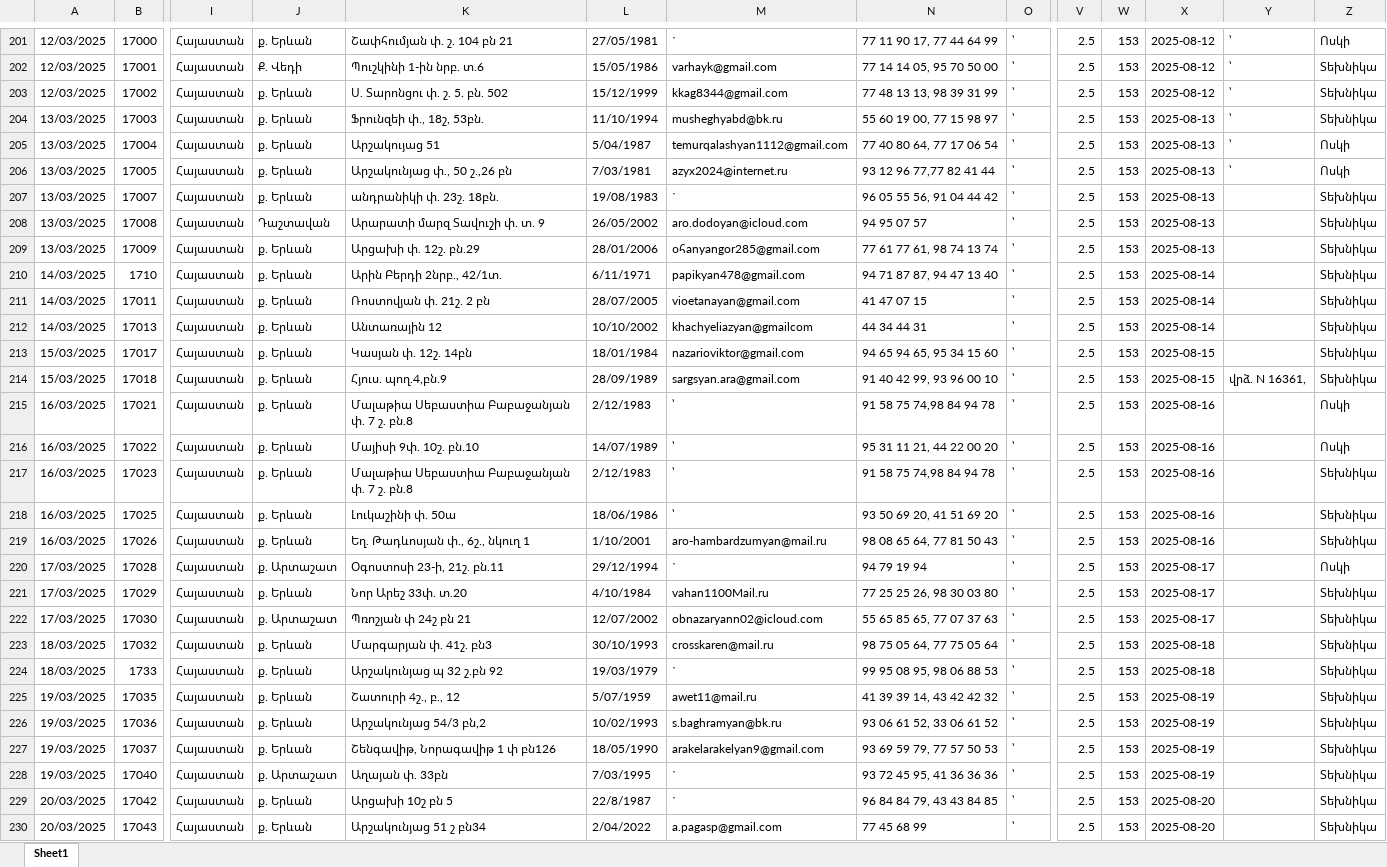
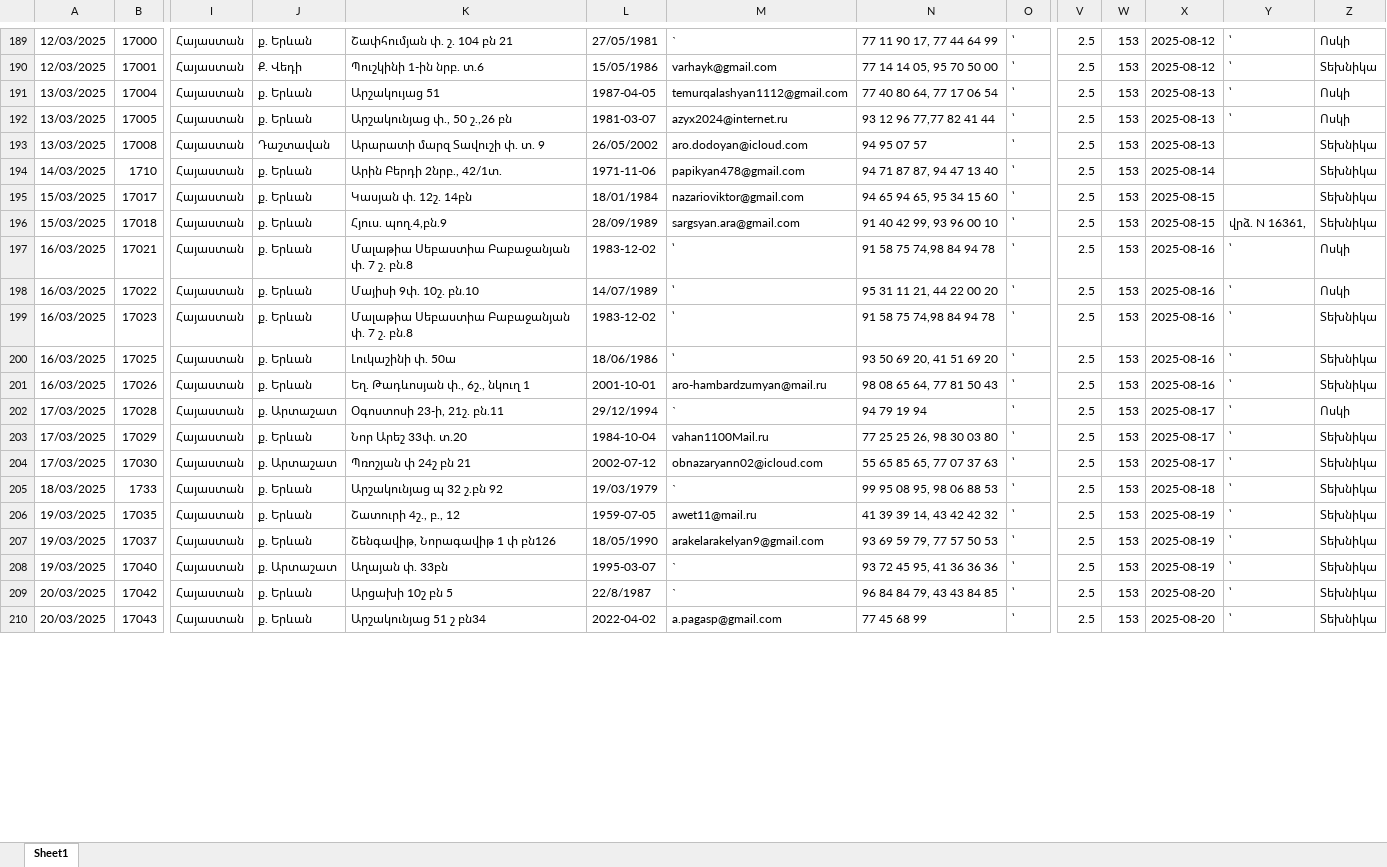
Before and after one commit to DevelopersBloom/DC_New_backend, an Excel workbook: ImportContract.xlsx, sheet Sheet1, drawn as a sheet; only a part is shown, gaps mark what is left out; values as stored, in another font and other column widths than the file's, no cell formats; removed rows and columns are numbered as before the commit, all else as after; rows hold the shown columns only; the diff covers the shown part only; the diff names each change by its address in the sheet, - before the commit and + after, or states it on an @@ line.

```diff
--- a/ImportContract.xlsx (sheet Sheet1)
+++ b/ImportContract.xlsx (sheet Sheet1)
-row 203: 12/03/2025 | 17002 | Հայաստան | ք. Երևան | Ս. Տարոնցու փ. շ. 5. բն. 502 | 15/12/1999 | kkag8344@gmail.com | 77 48 13 13, 98 39 31 99 | ՝ | 2.5 | 153 | 2025-08-12 | ՝ | Տեխնիկա
-row 204: 13/03/2025 | 17003 | Հայաստան | ք. Երևան | Ֆրունզեի փ., 18շ, 53բն. | 11/10/1994 | musheghyabd@bk.ru | 55 60 19 00, 77 15 98 97 | ՝ | 2.5 | 153 | 2025-08-13 | ՝ | Տեխնիկա
-L191: 5/04/1987
+L191: 1987-04-05
-L192: 7/03/1981
+L192: 1981-03-07
-row 207: 13/03/2025 | 17007 | Հայաստան | ք. Երևան | անդրանիկի փ. 23շ. 18բն. | 19/08/1983 | ` | 96 05 55 56, 91 04 44 42 | ՝ | 2.5 | 153 | 2025-08-13 |  | Տեխնիկա
-row 209: 13/03/2025 | 17009 | Հայաստան | ք. Երևան | Արցախի փ. 12շ. բն.29 | 28/01/2006 | օհanyangor285@gmail.com | 77 61 77 61, 98 74 13 74 | ՝ | 2.5 | 153 | 2025-08-13 |  | Տեխնիկա
-L194: 6/11/1971
+L194: 1971-11-06
-row 211: 14/03/2025 | 17011 | Հայաստան | ք. Երևան | Ռոստովյան փ. 21շ. 2 բն | 28/07/2005 | vioetanayan@gmail.com | 41 47 07 15 | ՝ | 2.5 | 153 | 2025-08-14 |  | Տեխնիկա
-row 212: 14/03/2025 | 17013 | Հայաստան | ք. Երևան | Անտառային 12 | 10/10/2002 | khachyeliazyan@gmailcom | 44 34 44 31 | ՝ | 2.5 | 153 | 2025-08-14 |  | Տեխնիկա
-L197: 2/12/1983
+L197: 1983-12-02
-Y197:Y204: (empty)
+Y197:Y204: ՝
-L199: 2/12/1983
+L199: 1983-12-02
-L201: 1/10/2001
+L201: 2001-10-01
-L203: 4/10/1984
+L203: 1984-10-04
-L204: 12/07/2002
+L204: 2002-07-12
-row 223: 18/03/2025 | 17032 | Հայաստան | ք. Երևան | Մարգարյան փ. 41շ. բն3 | 30/10/1993 | crosskaren@mail.ru | 98 75 05 64, 77 75 05 64 | ՝ | 2.5 | 153 | 2025-08-18 |  | Տեխնիկա
-Y205:Y206: (empty)
+Y205:Y206: ՝
-L206: 5/07/1959
+L206: 1959-07-05
-row 226: 19/03/2025 | 17036 | Հայաստան | ք. Երևան | Արշակունյաց 54/3 բն,2 | 10/02/1993 | s.baghramyan@bk.ru | 93 06 61 52, 33 06 61 52 | ՝ | 2.5 | 153 | 2025-08-19 |  | Տեխնիկա
-Y207:Y210: (empty)
+Y207:Y210: ՝
-L208: 7/03/1995
+L208: 1995-03-07
-L210: 2/04/2022
+L210: 2022-04-02
```
Also changed, not shown: 30 added rows, 12 removed rows and 95 edited cells elsewhere in this sheet, cell formats, ImportPayment.xlsx.
